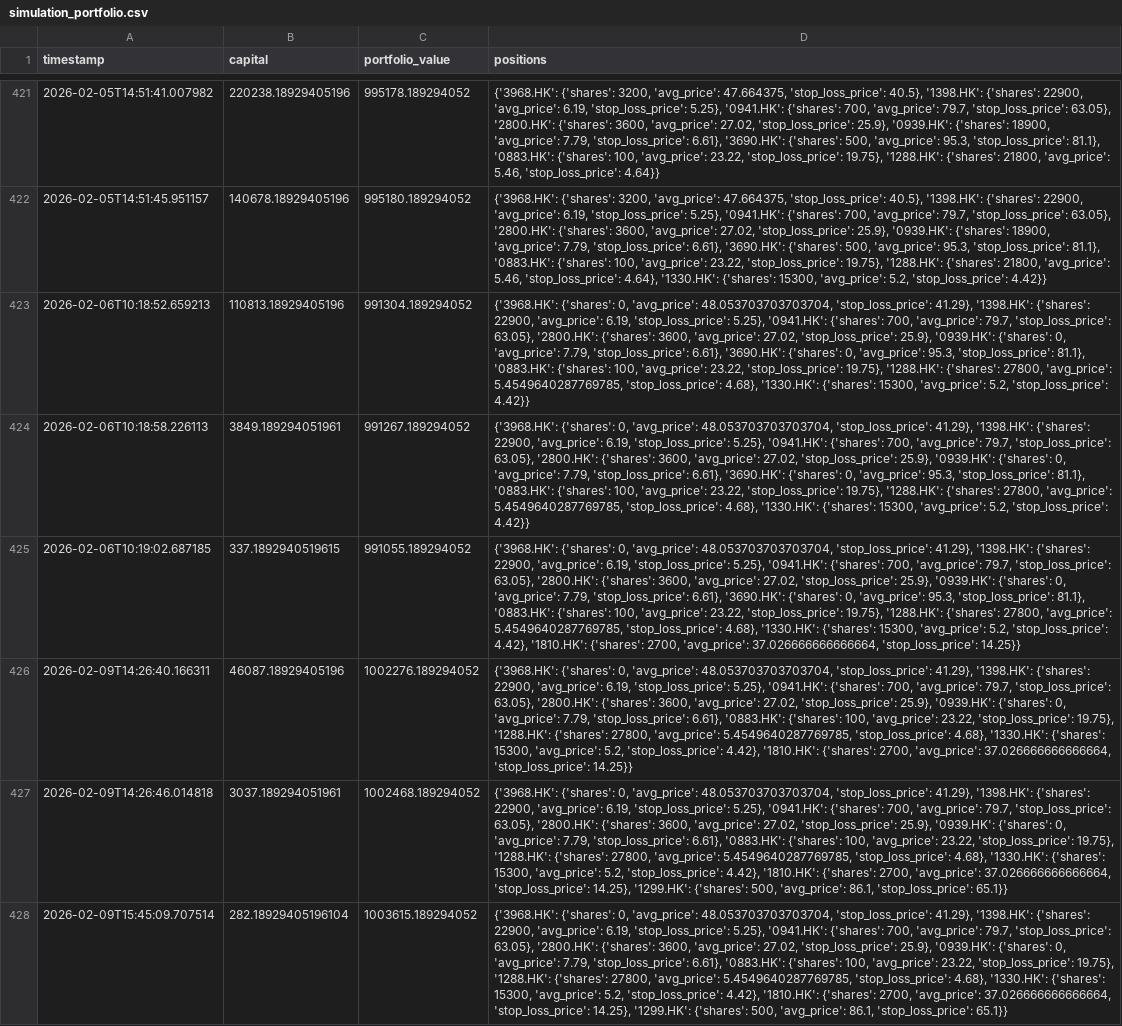
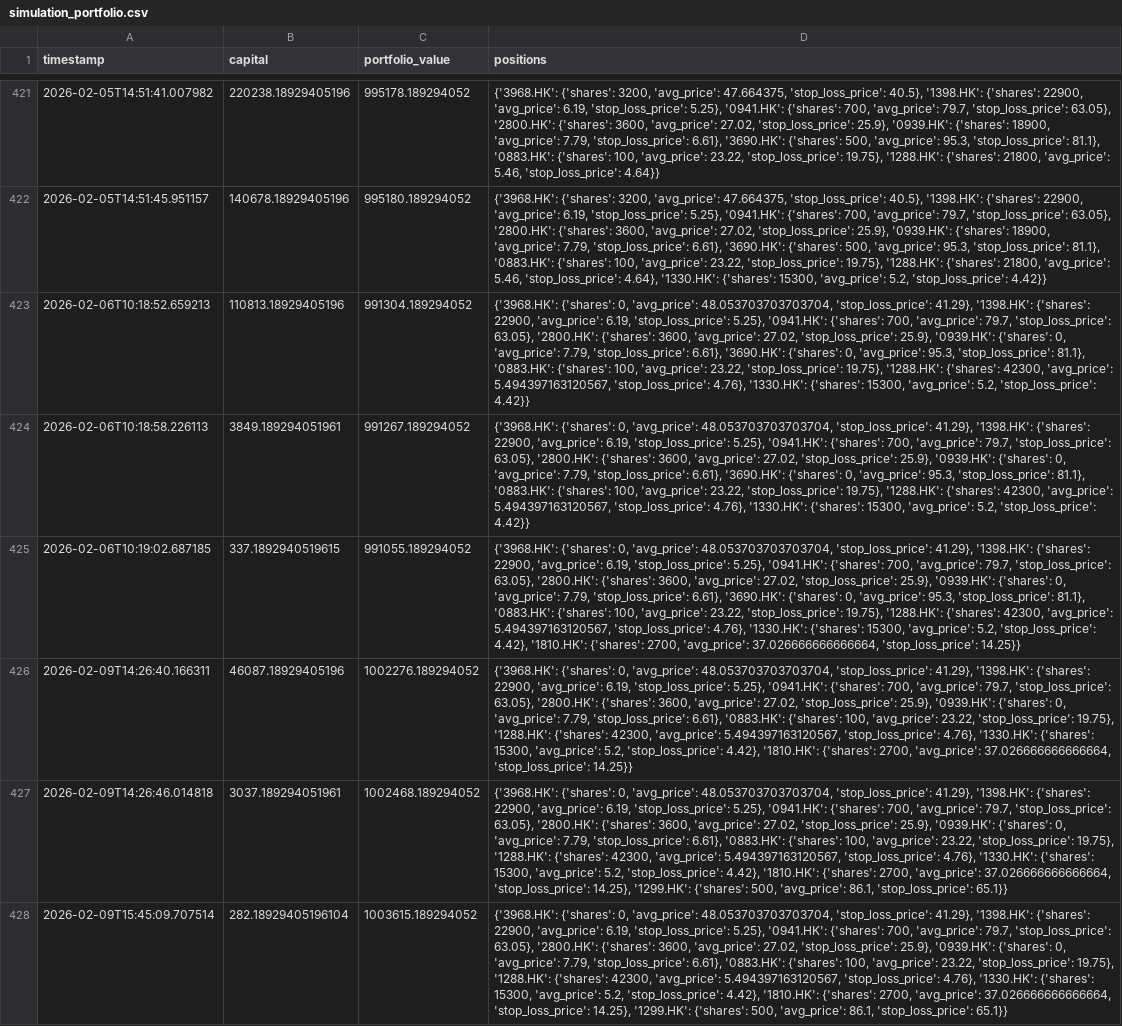
Before and after one commit to wonglaitung/fortune, a CSV file: data/simulation_portfolio.csv, drawn as a sheet; only a part is shown, gaps mark what is left out; the diff covers the shown part only; the diff names each change by its address in the sheet, - before the commit and + after, or states it on an @@ line.

Commit message:
Update data files on 2026-02-12 10:30:02

```diff
--- a/data/simulation_portfolio.csv
+++ b/data/simulation_portfolio.csv
-D423:D424 (positions): …'1288.HK': {'shares': 27800, 'avg_price': 5.4549640287769785, 'stop_loss_price': 4.68}, '1330.HK': {'shares':…
+D423:D424 (positions): …'1288.HK': {'shares': 42300, 'avg_price': 5.494397163120567, 'stop_loss_price': 4.76}, '1330.HK': {'shares':…
-D425 (positions): …'1288.HK': {'shares': 27800, 'avg_price': 5.4549640287769785, 'stop_loss_price': 4.68}, '1330.HK': {'shares':…
+D425 (positions): …'1288.HK': {'shares': 42300, 'avg_price': 5.494397163120567, 'stop_loss_price': 4.76}, '1330.HK': {'shares':…
-D426 (positions): …'1288.HK': {'shares': 27800, 'avg_price': 5.4549640287769785, 'stop_loss_price': 4.68}, '1330.HK': {'shares':…
+D426 (positions): …'1288.HK': {'shares': 42300, 'avg_price': 5.494397163120567, 'stop_loss_price': 4.76}, '1330.HK': {'shares':…
-D427:D428 (positions): …'1288.HK': {'shares': 27800, 'avg_price': 5.4549640287769785, 'stop_loss_price': 4.68}, '1330.HK': {'shares':…
+D427:D428 (positions): …'1288.HK': {'shares': 42300, 'avg_price': 5.494397163120567, 'stop_loss_price': 4.76}, '1330.HK': {'shares':…
```
Also changed, not shown: 2 added rows and 4 edited cells elsewhere in this file, data/simulation_transactions.csv, 2 other files.
